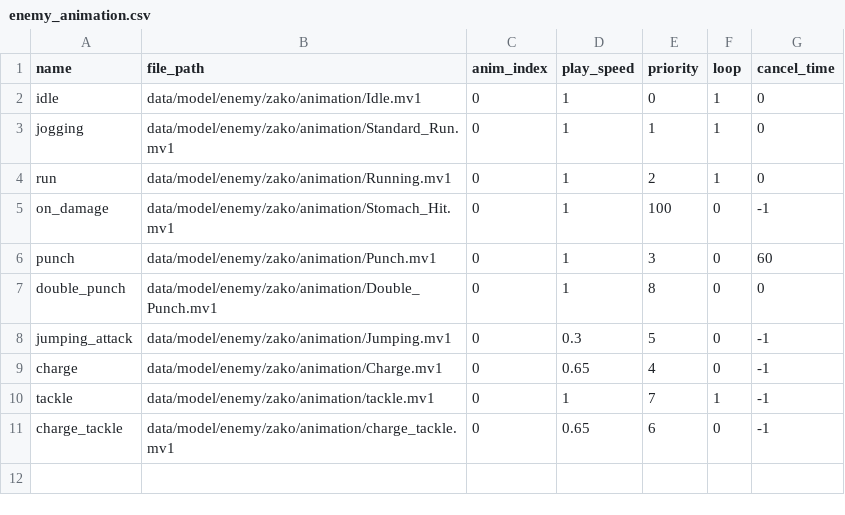
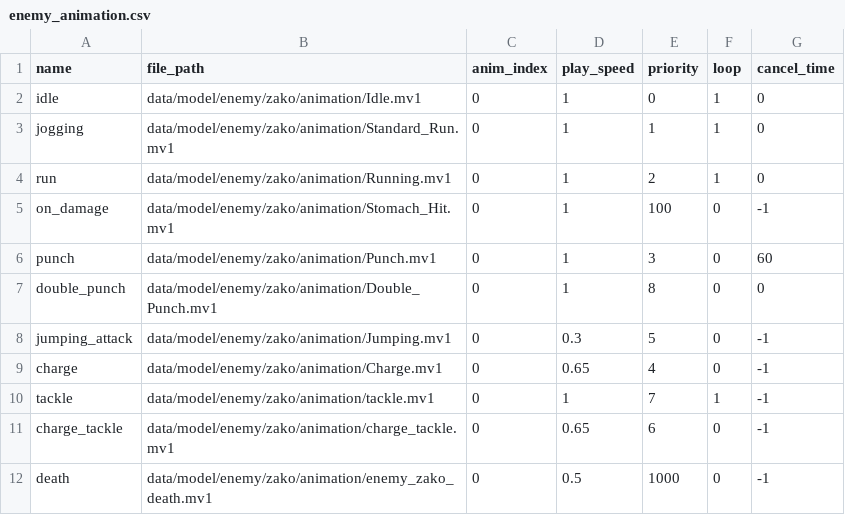
Before and after one commit to YT-tapio/3DAction, a CSV file: data/csv/animation/enemy/enemy_animation.csv, drawn as a sheet; the diff names each change by its address in the sheet, - before the commit and + after, or states it on an @@ line.

```diff
--- a/data/csv/animation/enemy/enemy_animation.csv
+++ b/data/csv/animation/enemy/enemy_animation.csv
+row 12: death | data/model/enemy/zako/animation/enemy_zako_death.mv1 | 0 | 0.5 | 1000 | 0 | -1
```
Also changed, not shown: 7 other files.
